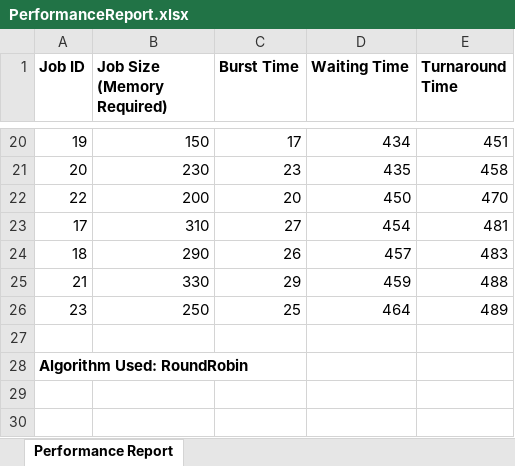
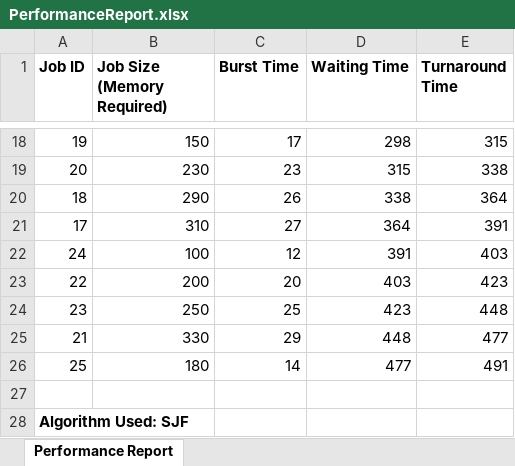
Before and after one commit to KFMBB/CPU-Scheduling-Simulator, an Excel workbook: PerformanceReport.xlsx, sheet Performance Report, drawn as a sheet; only a part is shown, gaps mark what is left out; values as stored, in another font and other column widths than the file's, no borders; removed rows and columns are numbered as before the commit, all else as after; the diff covers the shown part only; the diff names each change by its address in the sheet, - before the commit and + after, or states it on an @@ line.

```diff
--- a/PerformanceReport.xlsx (sheet Performance Report)
+++ b/PerformanceReport.xlsx (sheet Performance Report)
-D18 (Waiting Time): 434
+D18 (Waiting Time): 298
-E18 (Turnaround Time): 451
+E18 (Turnaround Time): 315
-D19 (Waiting Time): 435
+D19 (Waiting Time): 315
-E19 (Turnaround Time): 458
+E19 (Turnaround Time): 338
-row 22: 22 | 200 | 20 | 450 | 470
-row 23: 17 | 310 | 27 | 454 | 481
-D20 (Waiting Time): 457
+D20 (Waiting Time): 338
-E20 (Turnaround Time): 483
+E20 (Turnaround Time): 364
-row 25: 21 | 330 | 29 | 459 | 488
+row 21: 17 | 310 | 27 | 364 | 391
+row 22: 24 | 100 | 12 | 391 | 403
+row 23: 22 | 200 | 20 | 403 | 423
-D24 (Waiting Time): 464
+D24 (Waiting Time): 423
-E24 (Turnaround Time): 489
+E24 (Turnaround Time): 448
+row 25: 21 | 330 | 29 | 448 | 477
+row 26: 25 | 180 | 14 | 477 | 491
-A28 (Job ID): Algorithm Used: RoundRobin
+A28 (Job ID): Algorithm Used: SJF
```
Also changed, not shown: 5 added rows, 7 removed rows and 20 edited cells elsewhere in this sheet, ExecutionLog.xlsx, 4 other files.
